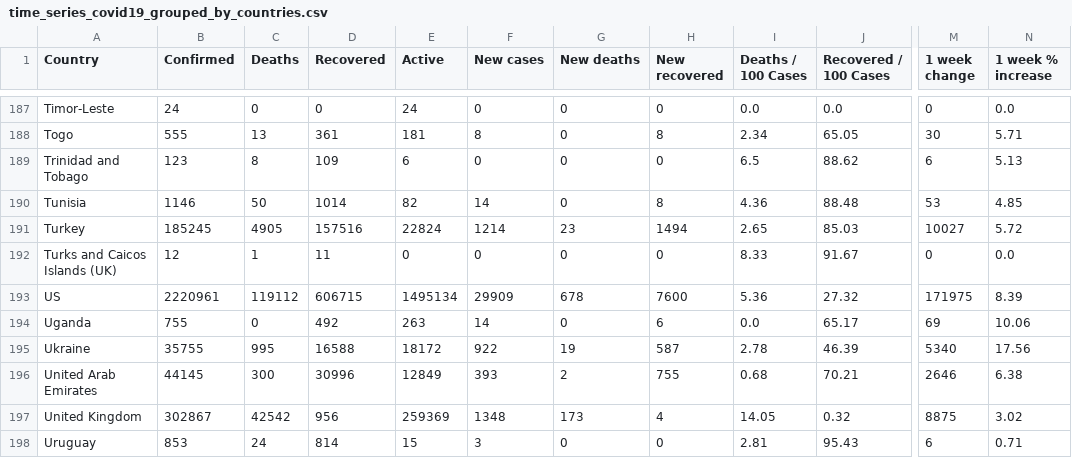
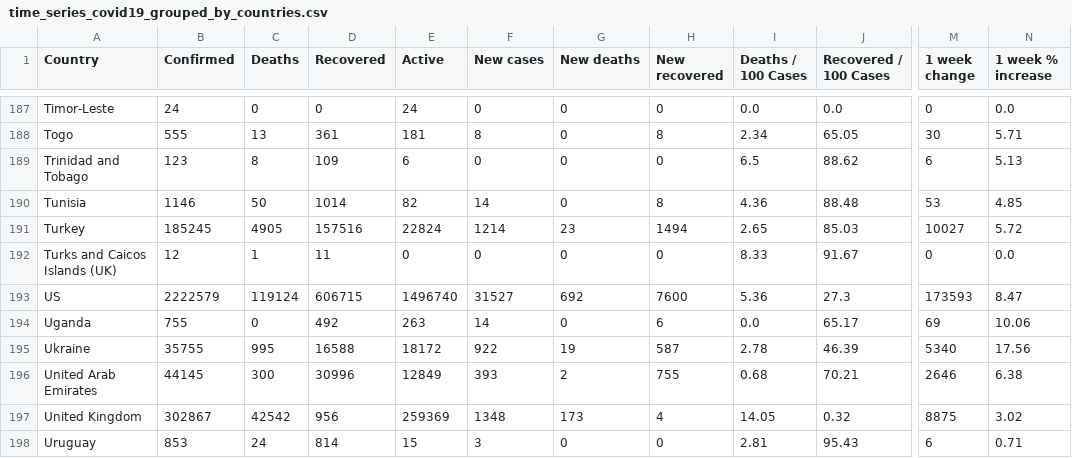
Before and after one commit to milanowicz/COVID-19-Dataset, a CSV file: data/jhu/time_series_covid19_grouped_by_countries.csv, drawn as a sheet; only a part is shown, gaps mark what is left out; the diff names each change by its address in the sheet, - before the commit and + after, or states it on an @@ line.

Commit message:
Update data.

```diff
--- a/data/jhu/time_series_covid19_grouped_by_countries.csv
+++ b/data/jhu/time_series_covid19_grouped_by_countries.csv
-B193 (Confirmed): 2220961
+B193 (Confirmed): 2222579
-C193 (Deaths): 119112
+C193 (Deaths): 119124
-E193 (Active): 1495134
+E193 (Active): 1496740
-F193 (New cases): 29909
+F193 (New cases): 31527
-G193 (New deaths): 678
+G193 (New deaths): 692
-J193 (Recovered / 100 Cases): 27.32
+J193 (Recovered / 100 Cases): 27.3
-M193 (1 week change): 171975
+M193 (1 week change): 173593
-N193 (1 week % increase): 8.39
+N193 (1 week % increase): 8.47
```
Also changed, not shown: data/jhu/time_series_covid19_grouped_by_days.csv, 2 other files.
